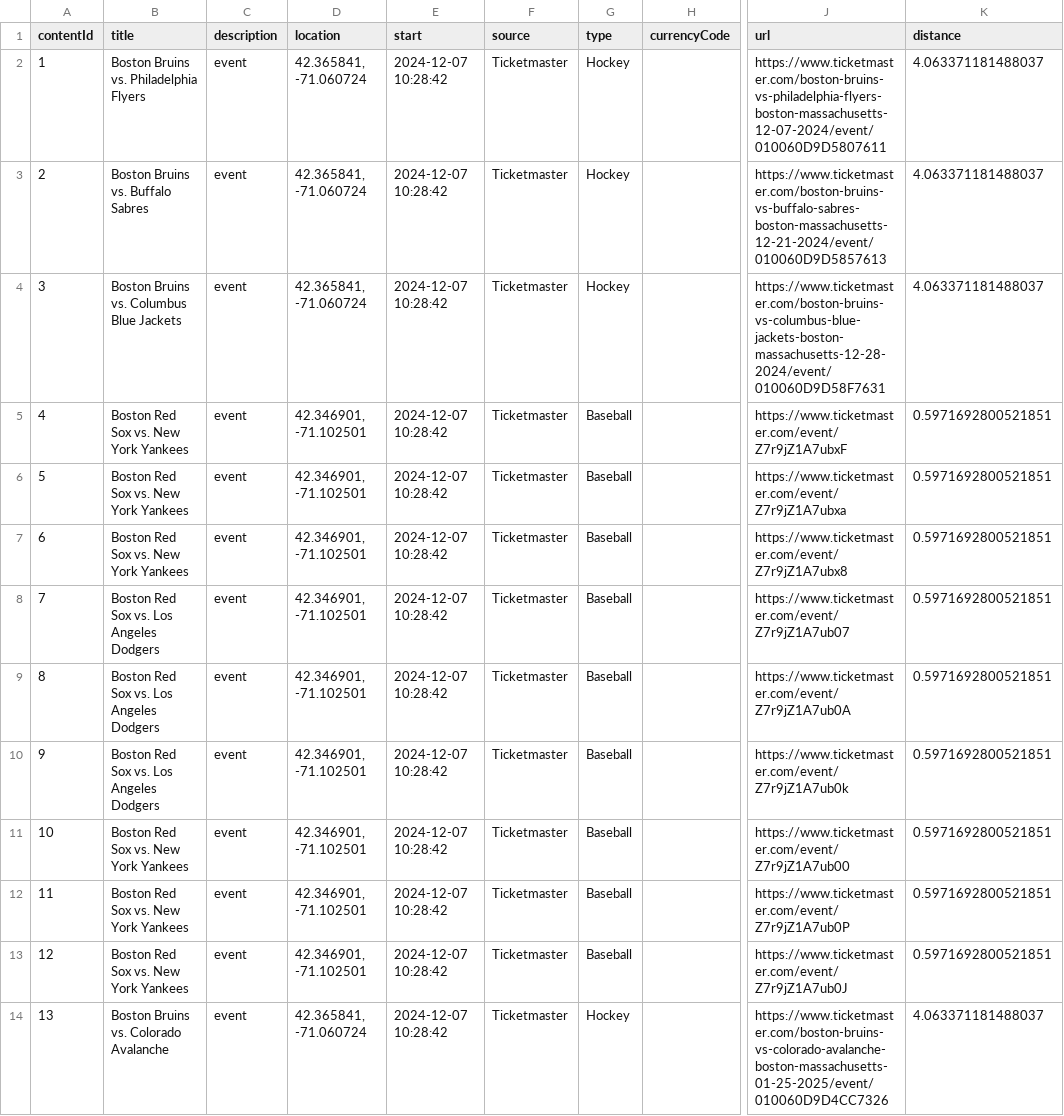
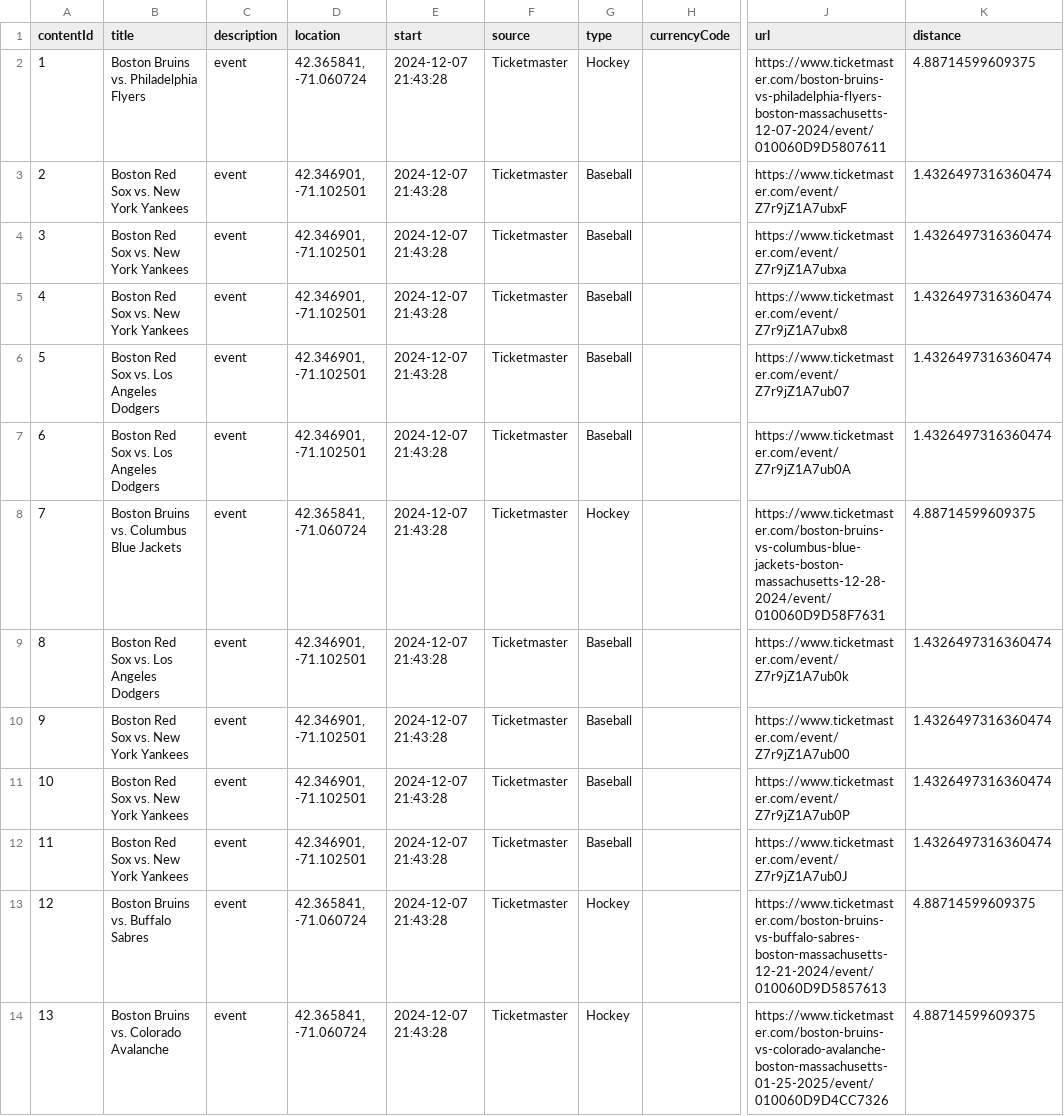
Before and after one commit to rayfould/Ventaura, a CSV file: backend/ventaura_backend/CsvFiles/2.csv, drawn as a sheet; only a part is shown, gaps mark what is left out; the diff covers the shown part only; the diff names each change by its address in the sheet, - before the commit and + after, or states it on an @@ line.

```diff
--- a/backend/ventaura_backend/CsvFiles/2.csv
+++ b/backend/ventaura_backend/CsvFiles/2.csv
-E2:E14 (start): 2024-12-07 10:28:42
+E2:E14 (start): 2024-12-07 21:43:28
-K2 (distance): 4.063371181488037
+K2 (distance): 4.88714599609375
-B3 (title): Boston Bruins vs. Buffalo Sabres
+B3 (title): Boston Red Sox vs. New York Yankees
-D3:D4 (location): 42.365841, -71.060724
+D3:D4 (location): 42.346901, -71.102501
-G3:G4 (type): Hockey
+G3:G4 (type): Baseball
-J3 (url): https://www.ticketmaster.com/boston-bruins-vs-buffalo-sabres-boston-massachusetts-12-21-2024/event/010060D9D5857613
+J3 (url): https://www.ticketmaster.com/event/Z7r9jZ1A7ubxF
-K3:K4 (distance): 4.063371181488037
+K3:K4 (distance): 1.4326497316360474
-B4 (title): Boston Bruins vs. Columbus Blue Jackets
+B4 (title): Boston Red Sox vs. New York Yankees
-J4 (url): https://www.ticketmaster.com/boston-bruins-vs-columbus-blue-jackets-boston-massachusetts-12-28-2024/event/010060D9D58F7631
+J4 (url): https://www.ticketmaster.com/event/Z7r9jZ1A7ubxa
-J5 (url): https://www.ticketmaster.com/event/Z7r9jZ1A7ubxF
+J5 (url): https://www.ticketmaster.com/event/Z7r9jZ1A7ubx8
-K5:K7 (distance): 0.5971692800521851
+K5:K7 (distance): 1.4326497316360474
-B6:B7 (title): Boston Red Sox vs. New York Yankees
+B6:B7 (title): Boston Red Sox vs. Los Angeles Dodgers
-J6 (url): https://www.ticketmaster.com/event/Z7r9jZ1A7ubxa
+J6 (url): https://www.ticketmaster.com/event/Z7r9jZ1A7ub07
-J7 (url): https://www.ticketmaster.com/event/Z7r9jZ1A7ubx8
+J7 (url): https://www.ticketmaster.com/event/Z7r9jZ1A7ub0A
-B8 (title): Boston Red Sox vs. Los Angeles Dodgers
+B8 (title): Boston Bruins vs. Columbus Blue Jackets
-D8 (location): 42.346901, -71.102501
+D8 (location): 42.365841, -71.060724
-G8 (type): Baseball
+G8 (type): Hockey
-J8 (url): https://www.ticketmaster.com/event/Z7r9jZ1A7ub07
+J8 (url): https://www.ticketmaster.com/boston-bruins-vs-columbus-blue-jackets-boston-massachusetts-12-28-2024/event/010060D9D58F7631
-K8 (distance): 0.5971692800521851
+K8 (distance): 4.88714599609375
-J9 (url): https://www.ticketmaster.com/event/Z7r9jZ1A7ub0A
+J9 (url): https://www.ticketmaster.com/event/Z7r9jZ1A7ub0k
-K9:K12 (distance): 0.5971692800521851
+K9:K12 (distance): 1.4326497316360474
-B10 (title): Boston Red Sox vs. Los Angeles Dodgers
+B10 (title): Boston Red Sox vs. New York Yankees
-J10 (url): https://www.ticketmaster.com/event/Z7r9jZ1A7ub0k
+J10 (url): https://www.ticketmaster.com/event/Z7r9jZ1A7ub00
-J11 (url): https://www.ticketmaster.com/event/Z7r9jZ1A7ub00
+J11 (url): https://www.ticketmaster.com/event/Z7r9jZ1A7ub0P
-J12 (url): https://www.ticketmaster.com/event/Z7r9jZ1A7ub0P
+J12 (url): https://www.ticketmaster.com/event/Z7r9jZ1A7ub0J
-B13 (title): Boston Red Sox vs. New York Yankees
+B13 (title): Boston Bruins vs. Buffalo Sabres
-D13 (location): 42.346901, -71.102501
+D13 (location): 42.365841, -71.060724
-G13 (type): Baseball
+G13 (type): Hockey
-J13 (url): https://www.ticketmaster.com/event/Z7r9jZ1A7ub0J
+J13 (url): https://www.ticketmaster.com/boston-bruins-vs-buffalo-sabres-boston-massachusetts-12-21-2024/event/010060D9D5857613
-K13 (distance): 0.5971692800521851
+K13 (distance): 4.88714599609375
-K14 (distance): 4.063371181488037
+K14 (distance): 4.88714599609375
```
Also changed, not shown: 29 edited cells elsewhere in this file, backend/ventaura_backend/CsvFiles/1.csv, 30 other files.
